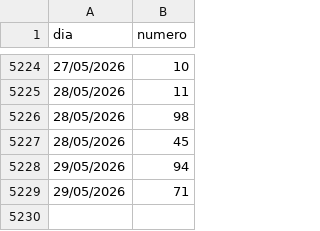
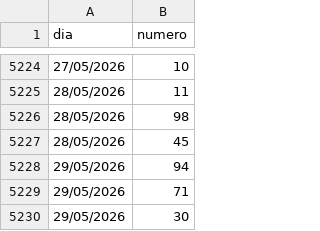
Before and after one commit to carguello1275-vc/numbers-tiempos, a CSV file: Numeros_favorecidos.csv, drawn as a sheet; only a part is shown, gaps mark what is left out; the diff names each change by its address in the sheet, - before the commit and + after, or states it on an @@ line.

Commit message:
auto update csv

```diff
--- a/Numeros_favorecidos.csv
+++ b/Numeros_favorecidos.csv
+row 5230: 29/05/2026 | 30
```
